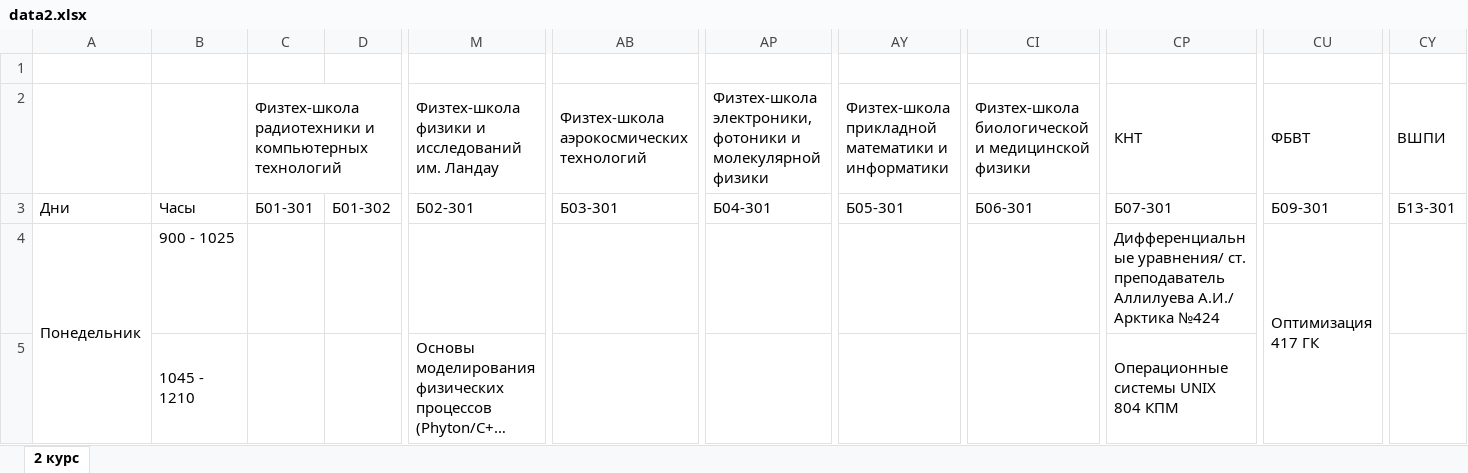
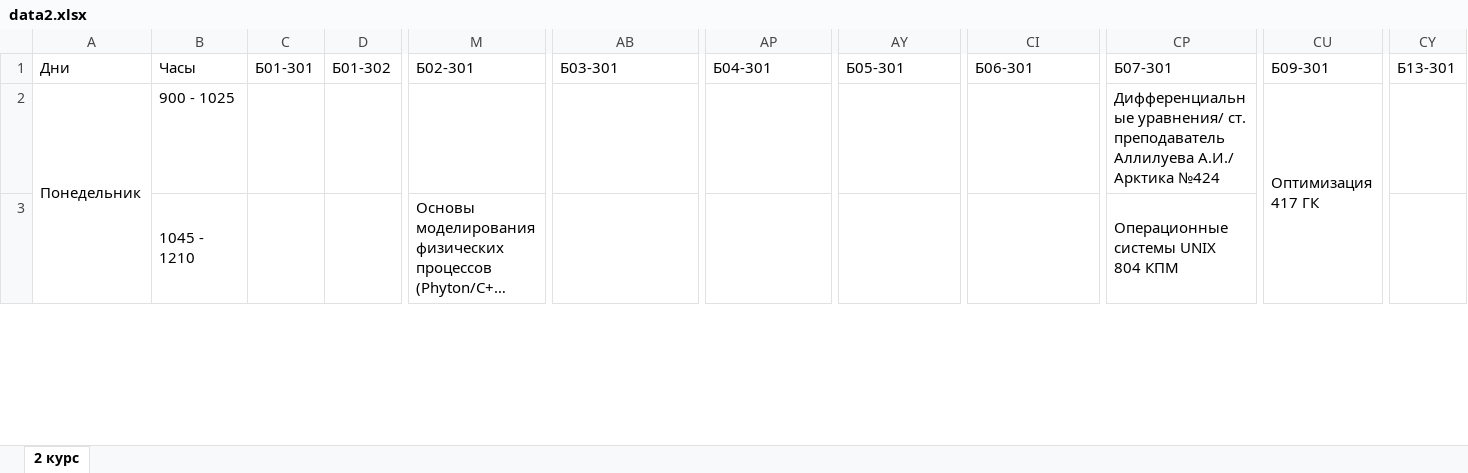
Before and after one commit to st2257st2257/mipt_book, an Excel workbook: backend/backend/main/migrations/data2.xlsx, sheet 2 курс, drawn as a sheet; only a part is shown, gaps mark what is left out; long unchanged cells end in …; values as stored, in another font and other column widths than the file's, no cell formats; rows hold the shown columns only; the diff names each change by its address in the sheet, - before the commit and + after, or states it on an @@ line.

Commit message:
excel

```diff
--- a/backend/backend/main/migrations/data2.xlsx (sheet 2 курс)
+++ b/backend/backend/main/migrations/data2.xlsx (sheet 2 курс)
-row 1: (empty)
-row 2:  |  | Физтех-школа радиотехники и компьютерных технологий |  | Физтех-школа физики и исследований им. Ландау | Физтех-школа аэрокосмических технологий | Физтех-школа электроники, фотоники и молекулярной физики | Физтех-школа прикладной математики и информатики | Физтех-школа биологической и медицинской физики | КНТ | ФБВТ | ВШПИ
```
Also changed, not shown: cell formats, backend/backend/main/migrations/data1.xlsx, backend/backend/main/migrations/data3.xlsx, 23 other files.
